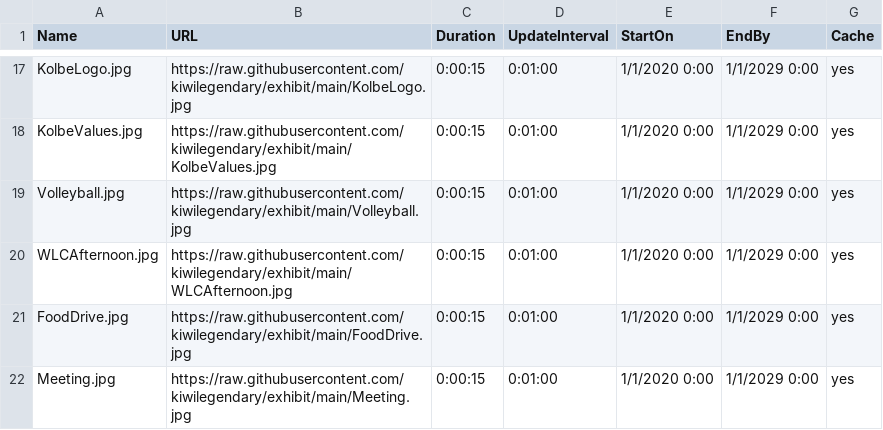
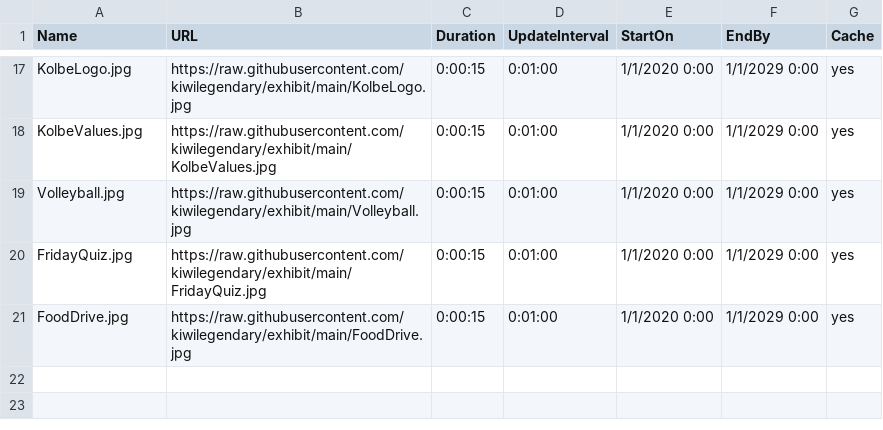
Before and after one commit to kiwilegendary/exhibit, a CSV file: schedule.csv, drawn as a sheet; only a part is shown, gaps mark what is left out.

Commit message:
Update schedule.csv

```diff
--- a/schedule.csv
+++ b/schedule.csv
@@ -19,4 +19,3 @@ KolbeValues.jpg,https://raw.githubusercontent.com/kiwilegendary/exhibit/main/Kol
 Volleyball.jpg,https://raw.githubusercontent.com/kiwilegendary/exhibit/main/Volleyball.jpg,0:00:15,0:01:00,1/1/2020 0:00,1/1/2029 0:00,yes
-WLCAfternoon.jpg,https://raw.githubusercontent.com/kiwilegendary/exhibit/main/WLCAfternoon.jpg,0:00:15,0:01:00,1/1/2020 0:00,1/1/2029 0:00,yes
+FridayQuiz.jpg,https://raw.githubusercontent.com/kiwilegendary/exhibit/main/FridayQuiz.jpg,0:00:15,0:01:00,1/1/2020 0:00,1/1/2029 0:00,yes
 FoodDrive.jpg,https://raw.githubusercontent.com/kiwilegendary/exhibit/main/FoodDrive.jpg,0:00:15,0:01:00,1/1/2020 0:00,1/1/2029 0:00,yes
-Meeting.jpg,https://raw.githubusercontent.com/kiwilegendary/exhibit/main/Meeting.jpg,0:00:15,0:01:00,1/1/2020 0:00,1/1/2029 0:00,yes
```
